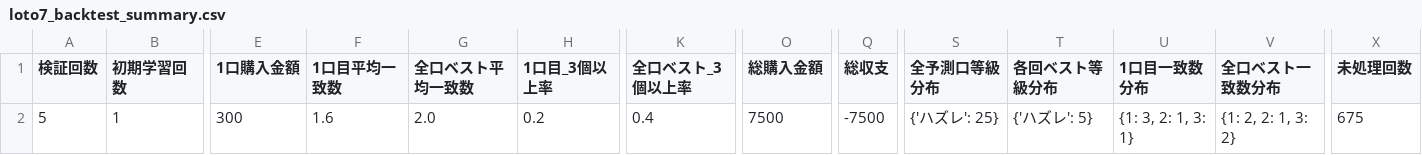
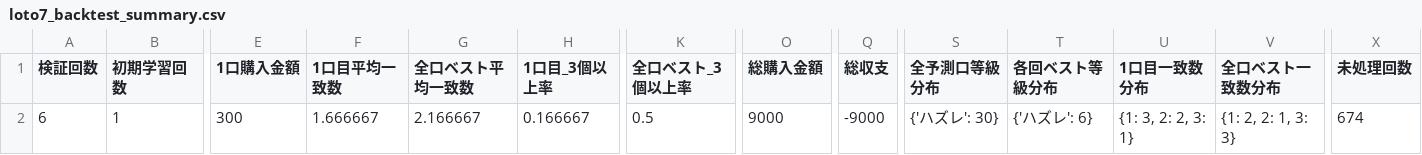
Before and after one commit to Joker7822/NEW_LOTO7, a CSV file: loto7_backtest_summary.csv, drawn as a sheet; only a part is shown, gaps mark what is left out; the diff names each change by its address in the sheet, - before the commit and + after, or states it on an @@ line.

```diff
--- a/loto7_backtest_summary.csv
+++ b/loto7_backtest_summary.csv
-A2 (検証回数): 5
+A2 (検証回数): 6
-F2 (1口目平均一致数): 1.6
+F2 (1口目平均一致数): 1.666667
-G2 (全口ベスト平均一致数): 2.0
+G2 (全口ベスト平均一致数): 2.166667
-H2 (1口目_3個以上率): 0.2
+H2 (1口目_3個以上率): 0.166667
-K2 (全口ベスト_3個以上率): 0.4
+K2 (全口ベスト_3個以上率): 0.5
-O2 (総購入金額): 7500
+O2 (総購入金額): 9000
-Q2 (総収支): -7500
+Q2 (総収支): -9000
-S2 (全予測口等級分布): {'ハズレ': 25}
+S2 (全予測口等級分布): {'ハズレ': 30}
-T2 (各回ベスト等級分布): {'ハズレ': 5}
+T2 (各回ベスト等級分布): {'ハズレ': 6}
-U2 (1口目一致数分布): {1: 3, 2: 1, 3: 1}
+U2 (1口目一致数分布): {1: 3, 2: 2, 3: 1}
-V2 (全口ベスト一致数分布): {1: 2, 2: 1, 3: 2}
+V2 (全口ベスト一致数分布): {1: 2, 2: 1, 3: 3}
-X2 (未処理回数): 675
+X2 (未処理回数): 674
```
Also changed, not shown: loto7_backtest_detail.csv, 2 other files.
